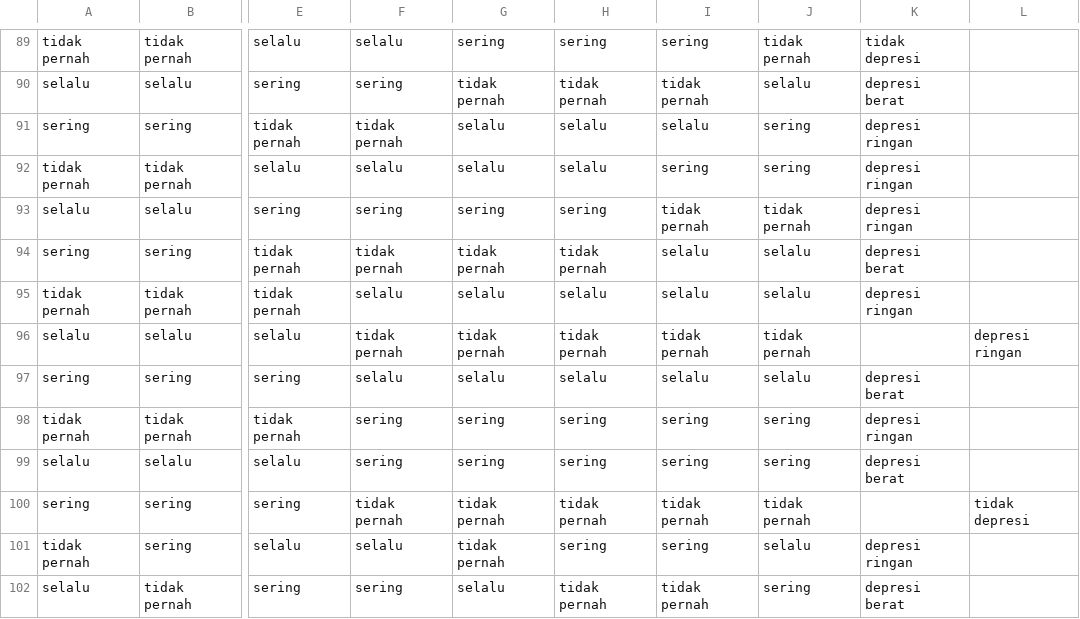
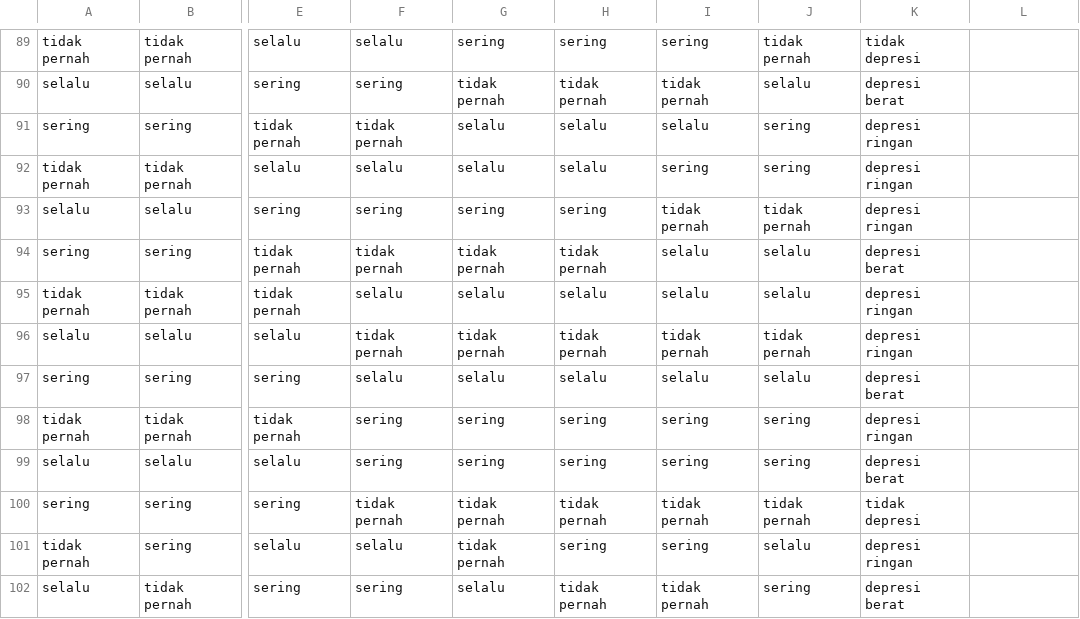
Before and after one commit to ayumawaddawarohma/PA_beta_team, a CSV file: Data Set GoGoCu.csv, drawn as a sheet; only a part is shown, gaps mark what is left out; the diff names each change by its address in the sheet, - before the commit and + after, or states it on an @@ line.

Commit message:
Update Data Set GoGoCu.csv
dataset kolom label

```diff
--- a/Data Set GoGoCu.csv
+++ b/Data Set GoGoCu.csv
-K96: (empty)
+K96: depresi ringan
-L96: depresi ringan
+L96: (empty)
-K100: (empty)
+K100: tidak depresi
-L100: tidak depresi
+L100: (empty)
```
